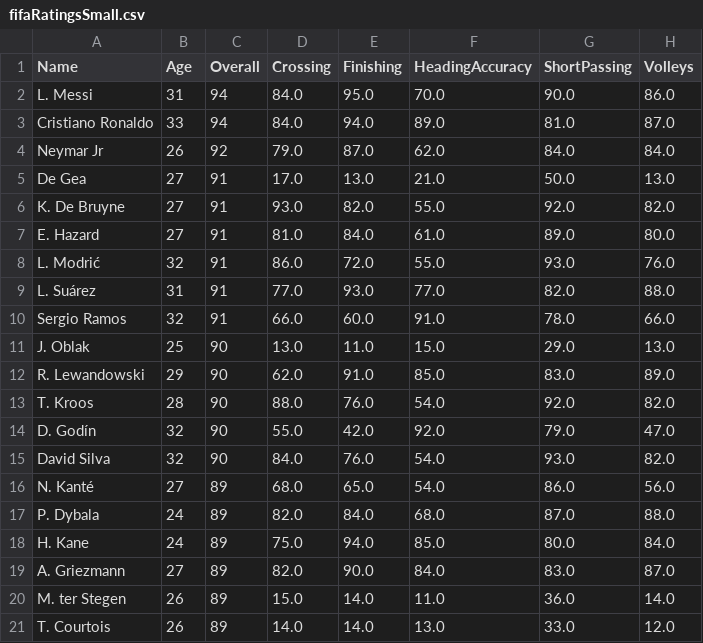
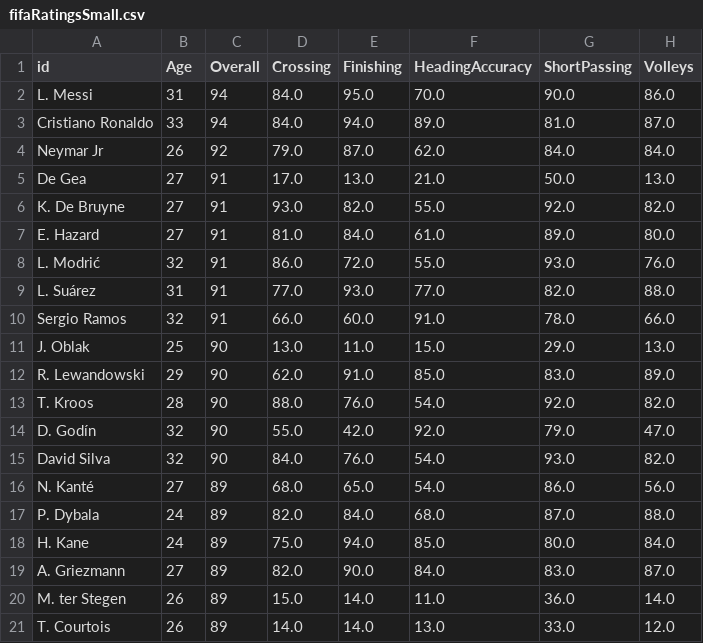
Before and after one commit to miholjcicmarko/ArchetypalAnalysis, a CSV file: data/fifaRatingsSmall.csv, drawn as a sheet; only a part is shown; the diff names each change by its address in the sheet, - before the commit and + after, or states it on an @@ line.

```diff
--- a/data/fifaRatingsSmall.csv
+++ b/data/fifaRatingsSmall.csv
-A1: Name
+A1: id
```
Also changed, not shown: 1 other file.
